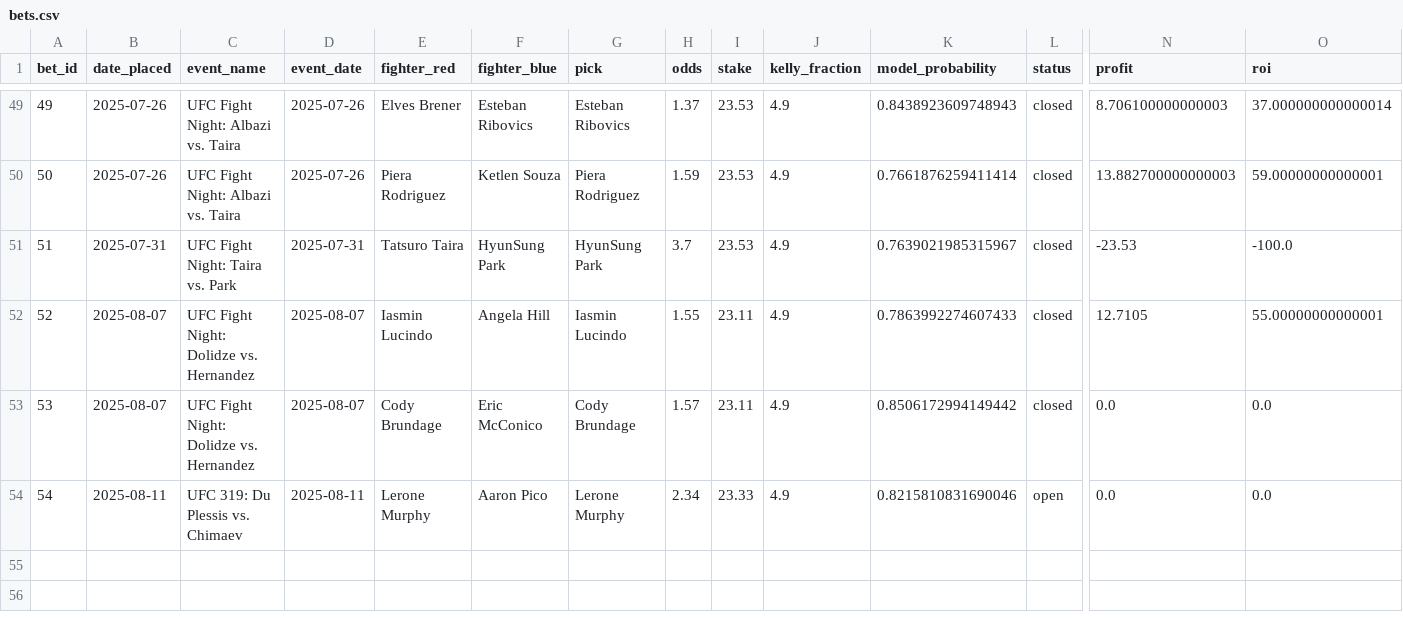
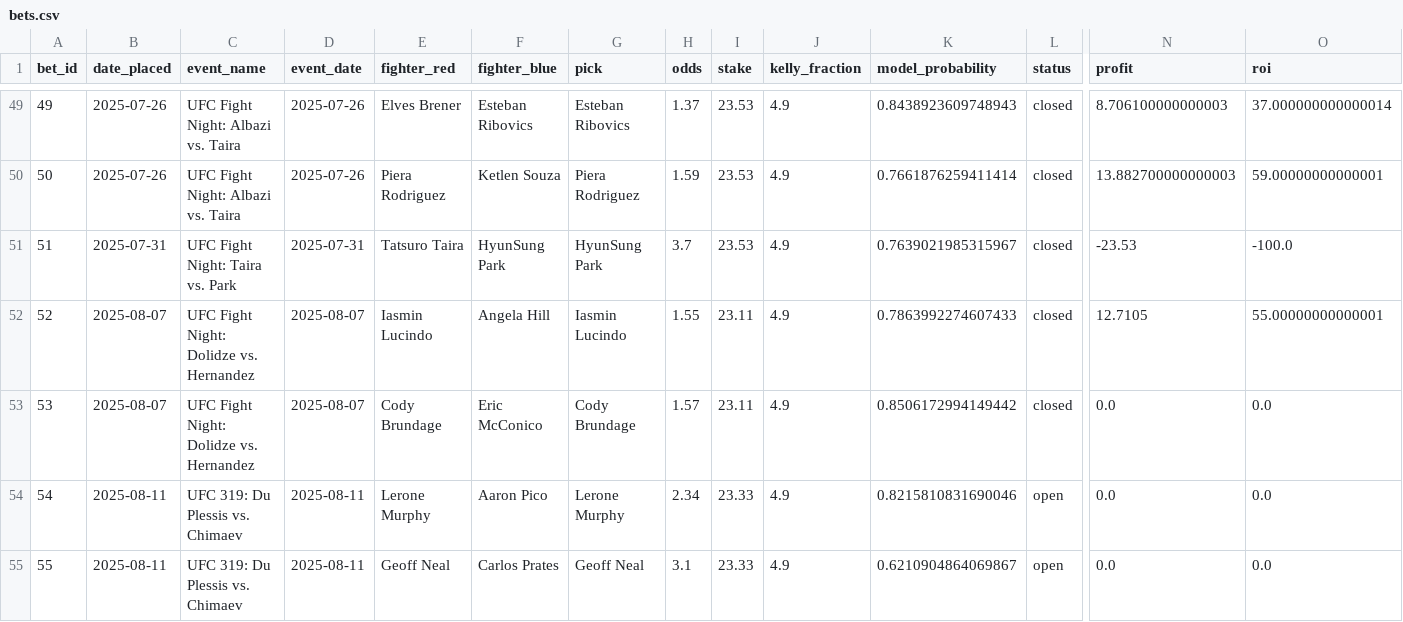
Before and after one commit to narvall018/ufc_predictor, a CSV file: bets/bets.csv, drawn as a sheet; only a part is shown, gaps mark what is left out; rows hold the shown columns only; the diff names each change by its address in the sheet, - before the commit and + after, or states it on an @@ line.

Commit message:
Add new bet #55: Geoff Neal @ 3.1

```diff
--- a/bets/bets.csv
+++ b/bets/bets.csv
+row 55: 55 | 2025-08-11 | UFC 319: Du Plessis vs. Chimaev | 2025-08-11 | Geoff Neal | Carlos Prates | Geoff Neal | 3.1 | 23.33 | 4.9 | 0.6210904864069867 | open | 0.0 | 0.0
```
